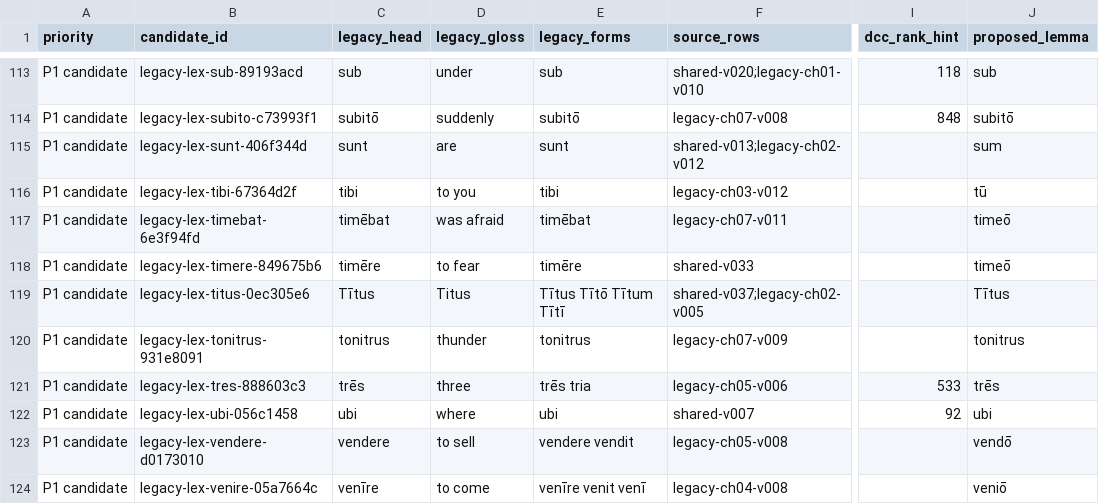
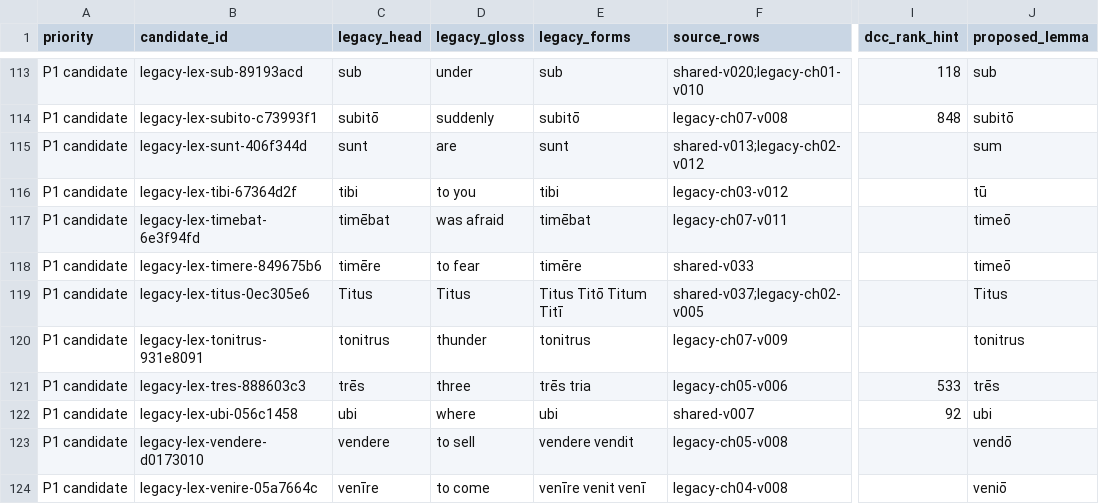
Before and after one commit to igotbrainrot-stack/LATIN-X, a CSV file: curriculum/lexicon/review-sheets/legacy-candidates-claude-draft-32col.csv, drawn as a sheet; only a part is shown, gaps mark what is left out; the diff names each change by its address in the sheet, - before the commit and + after, or states it on an @@ line.

Commit message:
Reconcile unsigned lexical evidence with approved Titus short vowel while retaining stable IDs

```diff
--- a/curriculum/lexicon/review-sheets/legacy-candidates-claude-draft-32col.csv
+++ b/curriculum/lexicon/review-sheets/legacy-candidates-claude-draft-32col.csv
-C119 (legacy_head): Tītus
+C119 (legacy_head): Titus
-E119 (legacy_forms): Tītus Tītō Tītum Tītī
+E119 (legacy_forms): Titus Titō Titum Titī
-J119 (proposed_lemma): Tītus
+J119 (proposed_lemma): Titus
```
